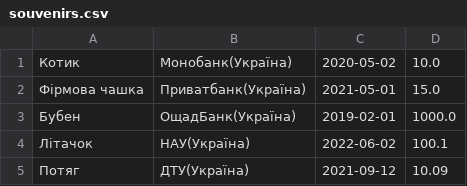
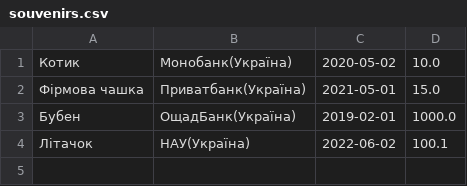
Before and after one commit to sophxmia/souvenirsContol, a CSV file: src/souvenirs.csv, drawn as a sheet.

```diff
--- a/src/souvenirs.csv
+++ b/src/souvenirs.csv
@@ -4,2 +4 @@
 Літачок,НАУ(Україна),2022-06-02,100.1
-Потяг,ДТУ(Україна),2021-09-12,10.09
```
Also changed, not shown: 1 other file.
